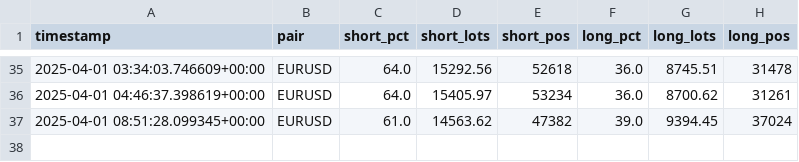
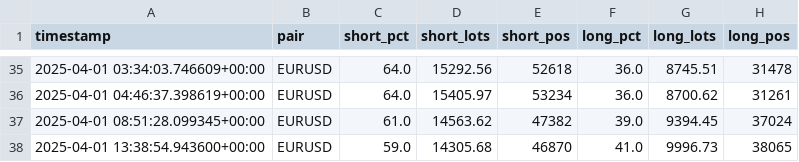
Before and after one commit to leslypierre/dumb-money-index, a CSV file: data_sentiment/EURUSD_sentiment.csv, drawn as a sheet; only a part is shown, gaps mark what is left out.

```diff
--- a/data_sentiment/EURUSD_sentiment.csv
+++ b/data_sentiment/EURUSD_sentiment.csv
@@ -37 +37,2 @@ timestamp,pair,short_pct,short_lots,short_pos,long_pct,long_lots,long_pos
 2025-04-01 08:51:28.099345+00:00,EURUSD,61.0,14563.62,47382,39.0,9394.45,37024
+2025-04-01 13:38:54.943600+00:00,EURUSD,59.0,14305.68,46870,41.0,9996.73,38065
```
Also changed, not shown: data_sentiment/AUDCAD_sentiment.csv, data_sentiment/AUDNZD_sentiment.csv, 25 other files.
